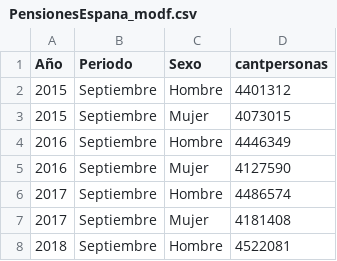
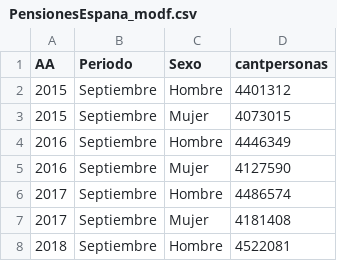
Before and after one commit to DaybV/Archivos, a CSV file: PensionesEspana_modf.csv, drawn as a sheet; only a part is shown.

Commit message:
Add files via upload

```diff
--- a/PensionesEspana_modf.csv
+++ b/PensionesEspana_modf.csv
@@ -1,2 +1,2 @@
-Año,Periodo,Sexo,cantpersonas
+AA,Periodo,Sexo,cantpersonas
 2015,Septiembre,Hombre,4401312
```
